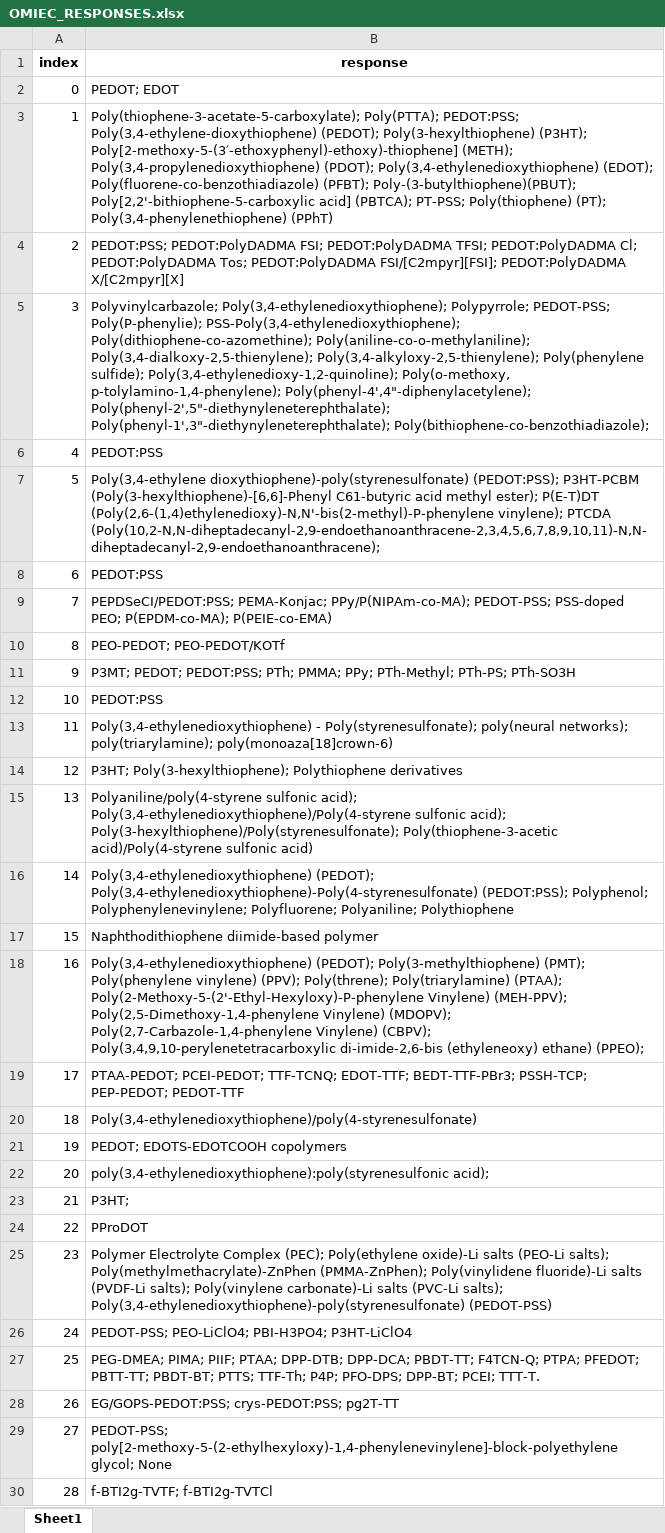
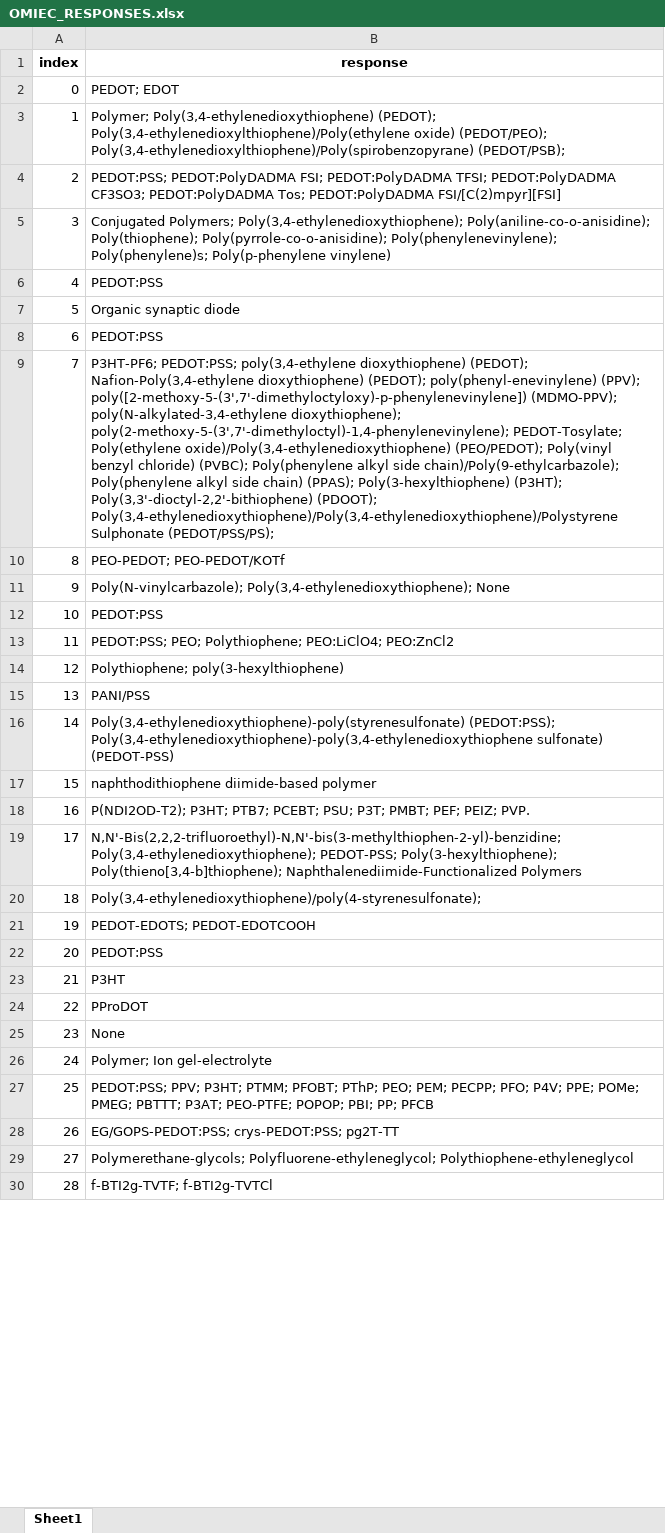
Before and after one commit to selaxco/OMIECs, an Excel workbook: dataframes/OMIEC_RESPONSES.xlsx, sheet Sheet1, drawn as a sheet; only a part is shown; values as stored, in another font and other column widths than the file's, no borders; the diff covers the shown part only; the diff names each change by its address in the sheet, - before the commit and + after, or states it on an @@ line.

```diff
--- a/dataframes/OMIEC_RESPONSES.xlsx (sheet Sheet1)
+++ b/dataframes/OMIEC_RESPONSES.xlsx (sheet Sheet1)
-B3 (response): Poly(thiophene-3-acetate-5-carboxylate); Poly(PTTA); PEDOT:PSS; Poly(3,4-ethylene-dioxythiophene) (PEDOT); Poly(3-hexylthiophene) (P3HT); Poly[2-methoxy-5-(3′-ethoxyphenyl)-ethoxy)-thiophene] (METH); Poly(3,4-propylenedioxythiophene) (PDOT); Poly(3,4-ethylenedioxythiophene) (EDOT); Poly(fluorene-co-benzothiadiazole) (PFBT); Poly-(3-butylthiophene)(PBUT); Poly[2,2'-bithiophene-5-carboxylic acid] (PBTCA); PT-PSS; Poly(thiophene) (PT); Poly(3,4-phenylenethiophene) (PPhT)
+B3 (response): Polymer; Poly(3,4-ethylenedioxythiophene) (PEDOT); Poly(3,4-ethylenedioxylthiophene)/Poly(ethylene oxide) (PEDOT/PEO); Poly(3,4-ethylenedioxylthiophene)/Poly(spirobenzopyrane) (PEDOT/PSB);
-B4 (response): …TFSI; PEDOT:PolyDADMA Cl; PEDOT:PolyDADMA Tos; PEDOT:PolyDADMA FSI/[C2mpyr][FSI]; PEDOT:PolyDADMA X/[C2mpyr][X]
+B4 (response): …TFSI; PEDOT:PolyDADMA CF3SO3; PEDOT:PolyDADMA Tos; PEDOT:PolyDADMA FSI/[C(2)mpyr][FSI]
-B5 (response): Polyvinylcarbazole; Poly(3,4-ethylenedioxythiophene); Polypyrrole; PEDOT-PSS; Poly(P-phenylie); PSS-Poly(3,4-ethylenedioxythiophene); Poly(dithiophene-co-azomethine); Poly(aniline-co-o-methylaniline); Poly(3,4-dialkoxy-2,5-thienylene); Poly(3,4-alkyloxy-2,5-thienylene); Poly(phenylene sulfide); Poly(3,4-ethylenedioxy-1,2-quinoline); Poly(o-methoxy, p-tolylamino-1,4-phenylene); Poly(phenyl-4',4"-diphenylacetylene); Poly(phenyl-2',5"-diethynyleneterephthalate); Poly(phenyl-1',3"-diethynyleneterephthalate); Poly(bithiophene-co-benzothiadiazole);
+B5 (response): Conjugated Polymers; Poly(3,4-ethylenedioxythiophene); Poly(aniline-co-o-anisidine); Poly(thiophene); Poly(pyrrole-co-o-anisidine); Poly(phenylenevinylene); Poly(phenylene)s; Poly(p-phenylene vinylene)
-B7 (response): Poly(3,4-ethylene dioxythiophene)-poly(styrenesulfonate) (PEDOT:PSS); P3HT-PCBM (Poly(3-hexylthiophene)-[6,6]-Phenyl C61-butyric acid methyl ester); P(E-T)DT (Poly(2,6-(1,4)ethylenedioxy)-N,N'-bis(2-methyl)-P-phenylene vinylene); PTCDA (Poly(10,2-N,N-diheptadecanyl-2,9-endoethanoanthracene-2,3,4,5,6,7,8,9,10,11)-N,N-diheptadecanyl-2,9-endoethanoanthracene);
+B7 (response): Organic synaptic diode
-B9 (response): PEPDSeCI/PEDOT:PSS; PEMA-Konjac; PPy/P(NIPAm-co-MA); PEDOT-PSS; PSS-doped PEO; P(EPDM-co-MA); P(PEIE-co-EMA)
+B9 (response): P3HT-PF6; PEDOT:PSS; poly(3,4-ethylene dioxythiophene) (PEDOT); Nafion-Poly(3,4-ethylene dioxythiophene) (PEDOT); poly(phenyl-enevinylene) (PPV); poly([2-methoxy-5-(3',7'-dimethyloctyloxy)-p-phenylenevinylene]) (MDMO-PPV); poly(N-alkylated-3,4-ethylene dioxythiophene); poly(2-methoxy-5-(3',7'-dimethyloctyl)-1,4-phenylenevinylene); PEDOT-Tosylate; Poly(ethylene oxide)/Poly(3,4-ethylenedioxythiophene) (PEO/PEDOT); Poly(vinyl benzyl chloride) (PVBC); Poly(phenylene alkyl side chain)/Poly(9-ethylcarbazole); Poly(phenylene alkyl side chain) (PPAS); Poly(3-hexylthiophene) (P3HT); Poly(3,3'-dioctyl-2,2'-bithiophene) (PDOOT); Poly(3,4-ethylenedioxythiophene)/Poly(3,4-ethylenedioxythiophene)/Polystyrene Sulphonate (PEDOT/PSS/PS);
-B11 (response): P3MT; PEDOT; PEDOT:PSS; PTh; PMMA; PPy; PTh-Methyl; PTh-PS; PTh-SO3H
+B11 (response): Poly(N-vinylcarbazole); Poly(3,4-ethylenedioxythiophene); None
-B13 (response): Poly(3,4-ethylenedioxythiophene) - Poly(styrenesulfonate); poly(neural networks); poly(triarylamine); poly(monoaza[18]crown-6)
+B13 (response): PEDOT:PSS; PEO; Polythiophene; PEO:LiClO4; PEO:ZnCl2
-B14 (response): P3HT; Poly(3-hexylthiophene); Polythiophene derivatives
+B14 (response): Polythiophene; poly(3-hexylthiophene)
-B15 (response): Polyaniline/poly(4-styrene sulfonic acid); Poly(3,4-ethylenedioxythiophene)/Poly(4-styrene sulfonic acid); Poly(3-hexylthiophene)/Poly(styrenesulfonate); Poly(thiophene-3-acetic acid)/Poly(4-styrene sulfonic acid)
+B15 (response): PANI/PSS
-B16 (response): Poly(3,4-ethylenedioxythiophene) (PEDOT); Poly(3,4-ethylenedioxythiophene)-Poly(4-styrenesulfonate) (PEDOT:PSS); Polyphenol; Polyphenylenevinylene; Polyfluorene; Polyaniline; Polythiophene
+B16 (response): Poly(3,4-ethylenedioxythiophene)-poly(styrenesulfonate) (PEDOT:PSS); Poly(3,4-ethylenedioxythiophene)-poly(3,4-ethylenedioxythiophene sulfonate) (PEDOT-PSS)
-B17 (response): Naphthodithiophene diimide-based polymer
+B17 (response): naphthodithiophene diimide-based polymer
-B18 (response): Poly(3,4-ethylenedioxythiophene) (PEDOT); Poly(3-methylthiophene) (PMT); Poly(phenylene vinylene) (PPV); Poly(threne); Poly(triarylamine) (PTAA); Poly(2-Methoxy-5-(2'-Ethyl-Hexyloxy)-P-phenylene Vinylene) (MEH-PPV); Poly(2,5-Dimethoxy-1,4-phenylene Vinylene) (MDOPV); Poly(2,7-Carbazole-1,4-phenylene Vinylene) (CBPV); Poly(3,4,9,10-perylenetetracarboxylic di-imide-2,6-bis (ethyleneoxy) ethane) (PPEO);
+B18 (response): P(NDI2OD-T2); P3HT; PTB7; PCEBT; PSU; P3T; PMBT; PEF; PEIZ; PVP.
-B19 (response): PTAA-PEDOT; PCEI-PEDOT; TTF-TCNQ; EDOT-TTF; BEDT-TTF-PBr3; PSSH-TCP; PEP-PEDOT; PEDOT-TTF
+B19 (response): N,N'-Bis(2,2,2-trifluoroethyl)-N,N'-bis(3-methylthiophen-2-yl)-benzidine; Poly(3,4-ethylenedioxythiophene); PEDOT-PSS; Poly(3-hexylthiophene); Poly(thieno[3,4-b]thiophene); Naphthalenediimide-Functionalized Polymers
-B20 (response): Poly(3,4-ethylenedioxythiophene)/poly(4-styrenesulfonate)
+B20 (response): Poly(3,4-ethylenedioxythiophene)/poly(4-styrenesulfonate);
-B21 (response): PEDOT; EDOTS-EDOTCOOH copolymers
+B21 (response): PEDOT-EDOTS; PEDOT-EDOTCOOH
-B22 (response): poly(3,4-ethylenedioxythiophene):poly(styrenesulfonic acid);
+B22 (response): PEDOT:PSS
-B23 (response): P3HT;
+B23 (response): P3HT
-B25 (response): Polymer Electrolyte Complex (PEC); Poly(ethylene oxide)-Li salts (PEO-Li salts); Poly(methylmethacrylate)-ZnPhen (PMMA-ZnPhen); Poly(vinylidene fluoride)-Li salts (PVDF-Li salts); Poly(vinylene carbonate)-Li salts (PVC-Li salts); Poly(3,4-ethylenedioxythiophene)-poly(styrenesulfonate) (PEDOT-PSS)
+B25 (response): None
-B26 (response): PEDOT-PSS; PEO-LiClO4; PBI-H3PO4; P3HT-LiClO4
+B26 (response): Polymer; Ion gel-electrolyte
-B27 (response): PEG-DMEA; PIMA; PIIF; PTAA; DPP-DTB; DPP-DCA; PBDT-TT; F4TCN-Q; PTPA; PFEDOT; PBTT-TT; PBDT-BT; PTTS; TTF-Th; P4P; PFO-DPS; DPP-BT; PCEI; TTT-T.
+B27 (response): PEDOT:PSS; PPV; P3HT; PTMM; PFOBT; PThP; PEO; PEM; PECPP; PFO; P4V; PPE; POMe; PMEG; PBTTT; P3AT; PEO-PTFE; POPOP; PBI; PP; PFCB
-B29 (response): PEDOT-PSS; poly[2-methoxy-5-(2-ethylhexyloxy)-1,4-phenylenevinylene]-block-polyethylene glycol; None
+B29 (response): Polymerethane-glycols; Polyfluorene-ethyleneglycol; Polythiophene-ethyleneglycol
```
Also changed, not shown: 381 edited cells elsewhere in this sheet, 8 other files.
